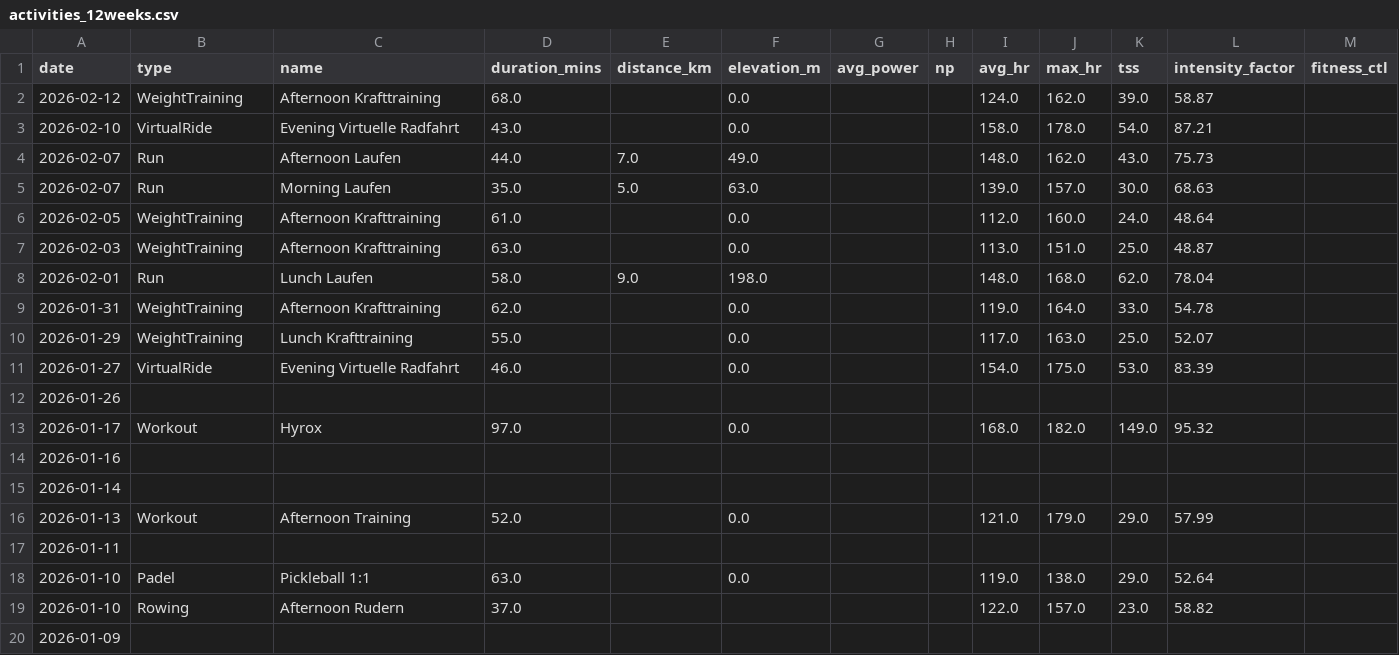
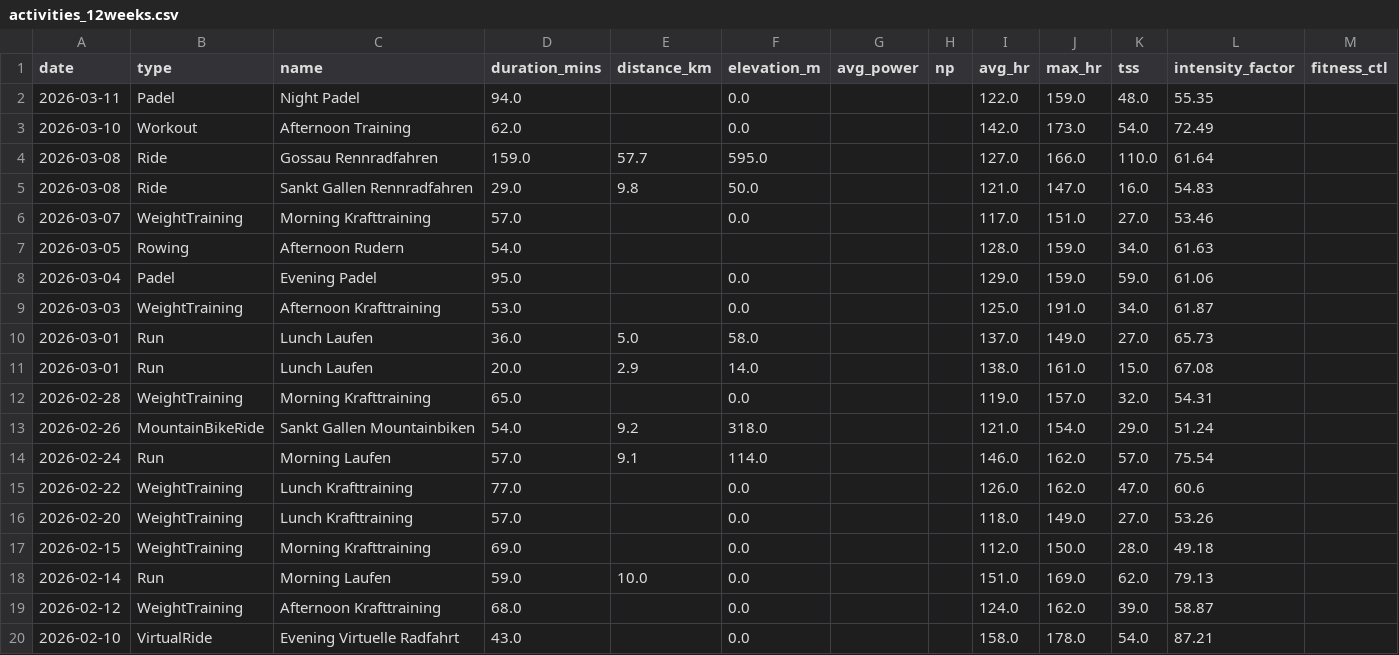
Before and after one commit to basch1117/trainingdata, a CSV file: activities_12weeks.csv, drawn as a sheet; only a part is shown; the shorter side is filled out with more unchanged rows; rows hold the shown columns only; the diff covers the shown part only; the diff names each change by its address in the sheet, - before the commit and + after, or states it on an @@ line.

```diff
--- a/activities_12weeks.csv
+++ b/activities_12weeks.csv
+row 2: 2026-03-11 | Padel | Night Padel | 94.0 |  | 0.0 |  |  | 122.0 | 159.0 | 48.0 | 55.35
+row 3: 2026-03-10 | Workout | Afternoon Training | 62.0 |  | 0.0 |  |  | 142.0 | 173.0 | 54.0 | 72.49
+row 4: 2026-03-08 | Ride | Gossau Rennradfahren | 159.0 | 57.7 | 595.0 |  |  | 127.0 | 166.0 | 110.0 | 61.64
+row 5: 2026-03-08 | Ride | Sankt Gallen Rennradfahren | 29.0 | 9.8 | 50.0 |  |  | 121.0 | 147.0 | 16.0 | 54.83
+row 6: 2026-03-07 | WeightTraining | Morning Krafttraining | 57.0 |  | 0.0 |  |  | 117.0 | 151.0 | 27.0 | 53.46
+row 7: 2026-03-05 | Rowing | Afternoon Rudern | 54.0 |  |  |  |  | 128.0 | 159.0 | 34.0 | 61.63
+row 8: 2026-03-04 | Padel | Evening Padel | 95.0 |  | 0.0 |  |  | 129.0 | 159.0 | 59.0 | 61.06
+row 9: 2026-03-03 | WeightTraining | Afternoon Krafttraining | 53.0 |  | 0.0 |  |  | 125.0 | 191.0 | 34.0 | 61.87
+row 10: 2026-03-01 | Run | Lunch Laufen | 36.0 | 5.0 | 58.0 |  |  | 137.0 | 149.0 | 27.0 | 65.73
+row 11: 2026-03-01 | Run | Lunch Laufen | 20.0 | 2.9 | 14.0 |  |  | 138.0 | 161.0 | 15.0 | 67.08
+row 12: 2026-02-28 | WeightTraining | Morning Krafttraining | 65.0 |  | 0.0 |  |  | 119.0 | 157.0 | 32.0 | 54.31
+row 13: 2026-02-26 | MountainBikeRide | Sankt Gallen Mountainbiken | 54.0 | 9.2 | 318.0 |  |  | 121.0 | 154.0 | 29.0 | 51.24
+row 14: 2026-02-24 | Run | Morning Laufen | 57.0 | 9.1 | 114.0 |  |  | 146.0 | 162.0 | 57.0 | 75.54
+row 15: 2026-02-22 | WeightTraining | Lunch Krafttraining | 77.0 |  | 0.0 |  |  | 126.0 | 162.0 | 47.0 | 60.6
+row 16: 2026-02-20 | WeightTraining | Lunch Krafttraining | 57.0 |  | 0.0 |  |  | 118.0 | 149.0 | 27.0 | 53.26
+row 17: 2026-02-15 | WeightTraining | Morning Krafttraining | 69.0 |  | 0.0 |  |  | 112.0 | 150.0 | 28.0 | 49.18
+row 18: 2026-02-14 | Run | Morning Laufen | 59.0 | 10.0 | 0.0 |  |  | 151.0 | 169.0 | 62.0 | 79.13
```
Also changed, not shown: 16 removed rows elsewhere in this file, activities_full.csv, wellness_12weeks.csv, 3 other files.
